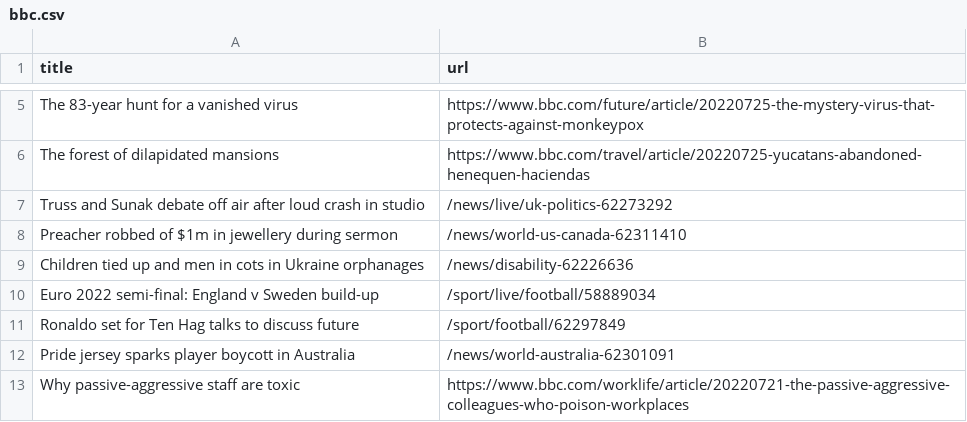
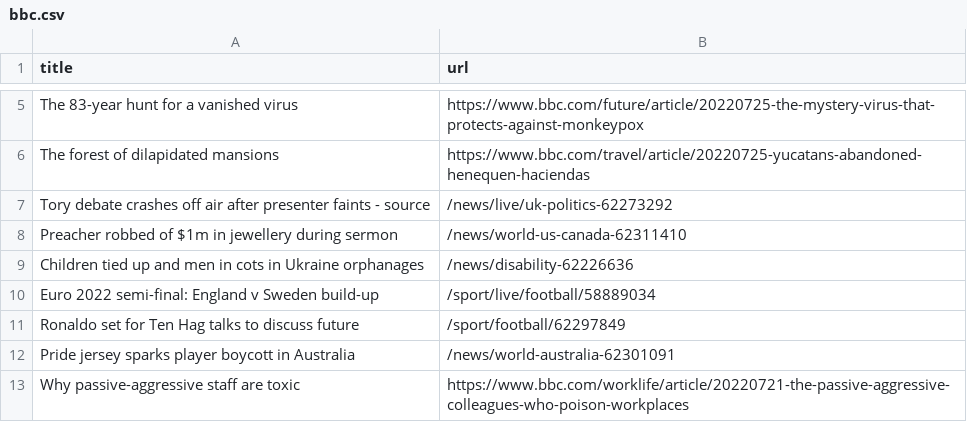
Before and after one commit to petebrown/automatic-scraper, a CSV file: bbc.csv, drawn as a sheet; only a part is shown, gaps mark what is left out.

```diff
--- a/bbc.csv
+++ b/bbc.csv
@@ -6,3 +6,3 @@ The 83-year hunt for a vanished virus,https://www.bbc.com/future/article/2022072
 The forest of dilapidated mansions,https://www.bbc.com/travel/article/20220725-yucatans-abandoned-henequen-haciendas
-Truss and Sunak debate off air after loud crash in studio,/news/live/uk-politics-62273292
+Tory debate crashes off air after presenter faints - source,/news/live/uk-politics-62273292
 Preacher robbed of $1m in jewellery during sermon,/news/world-us-canada-62311410
```
